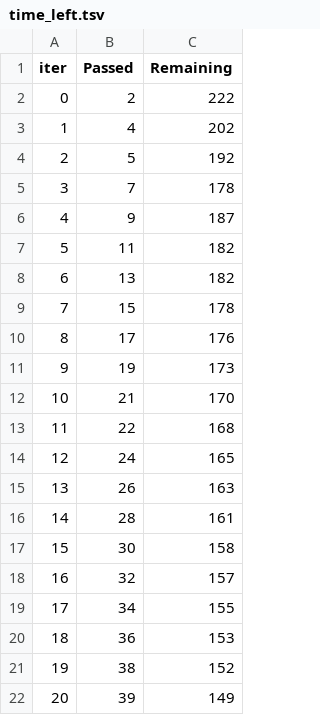
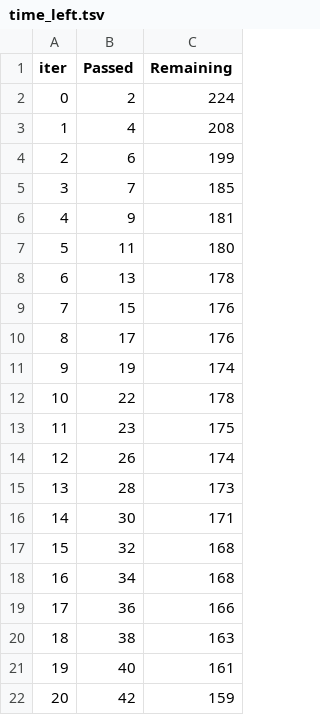
Before and after one commit to Zkalaf404/End-to-End-ML, a TSV file: catboost_info/time_left.tsv, drawn as a sheet; only a part is shown; the diff covers the shown part only.

```diff
--- a/catboost_info/time_left.tsv
+++ b/catboost_info/time_left.tsv
@@ -1,22 +1,22 @@
 iter	Passed	Remaining
-0	2	222
-1	4	202
-2	5	192
-3	7	178
-4	9	187
-5	11	182
-6	13	182
-7	15	178
+0	2	224
+1	4	208
+2	6	199
+3	7	185
+4	9	181
+5	11	180
+6	13	178
+7	15	176
 8	17	176
-9	19	173
-10	21	170
-11	22	168
-12	24	165
-13	26	163
-14	28	161
-15	30	158
-16	32	157
-17	34	155
-18	36	153
-19	38	152
-20	39	149
+9	19	174
+10	22	178
+11	23	175
+12	26	174
+13	28	173
+14	30	171
+15	32	168
+16	34	168
+17	36	166
+18	38	163
+19	40	161
+20	42	159
```
Also changed, not shown: 151 edited cells elsewhere in this file, 5 other files.
